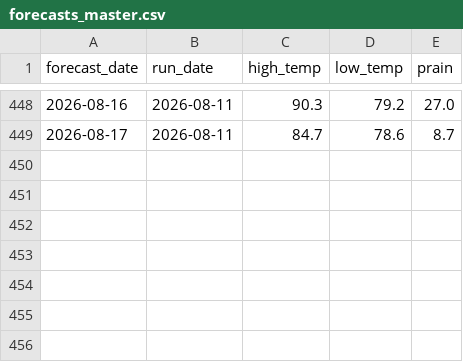
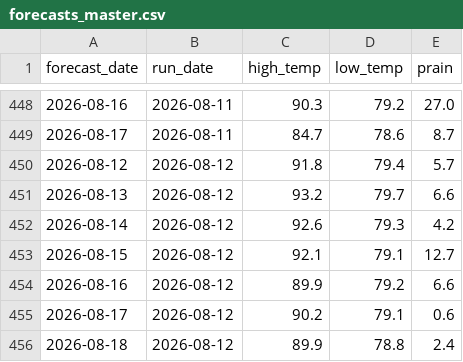
Before and after one commit to alexanderjefferson/taiwan-weather-tracker, a CSV file: data/forecasts/forecasts_master.csv, drawn as a sheet; only a part is shown, gaps mark what is left out.

Commit message:
daily forecast update

```diff
--- a/data/forecasts/forecasts_master.csv
+++ b/data/forecasts/forecasts_master.csv
@@ -449 +449,8 @@ forecast_date,run_date,high_temp,low_temp,prain
 2026-08-17,2026-08-11,84.7,78.6,8.7
+2026-08-12,2026-08-12,91.8,79.4,5.7
+2026-08-13,2026-08-12,93.2,79.7,6.6
+2026-08-14,2026-08-12,92.6,79.3,4.2
+2026-08-15,2026-08-12,92.1,79.1,12.7
+2026-08-16,2026-08-12,89.9,79.2,6.6
+2026-08-17,2026-08-12,90.2,79.1,0.6
+2026-08-18,2026-08-12,89.9,78.8,2.4
```
Also changed, not shown: data/observations/daily_actual.csv.
